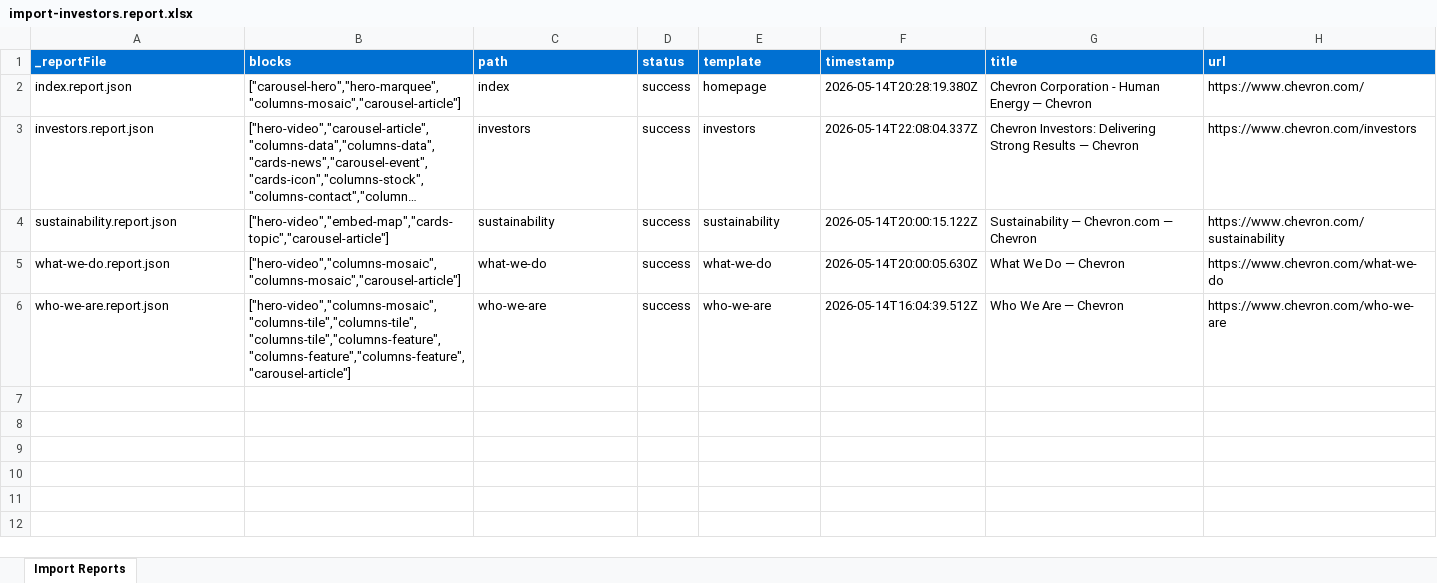
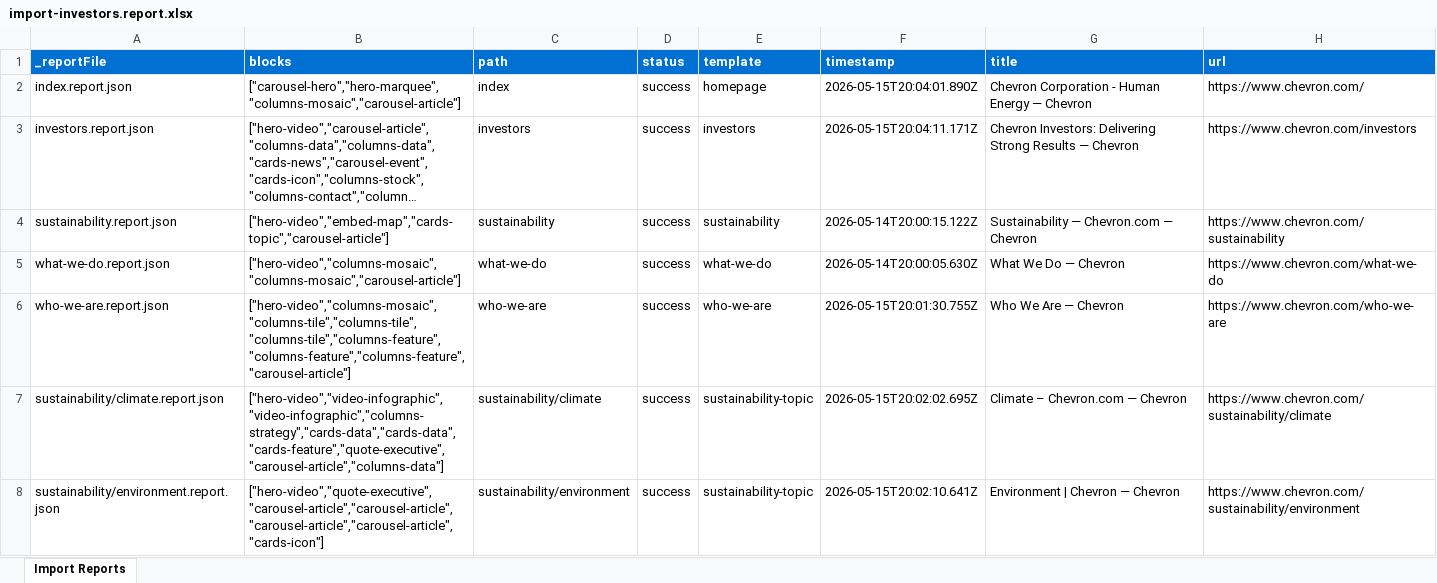
Before and after one commit to dprevelige/chevrondemo, an Excel workbook: tools/importer/reports/import-investors.report.xlsx, sheet Import Reports, drawn as a sheet; only a part is shown; long unchanged cells end in …; values as stored, in another font and other column widths than the file's, no borders; the diff covers the shown part only; the diff names each change by its address in the sheet, - before the commit and + after, or states it on an @@ line.

Commit message:
Update importer
Automated migration updates generated by Experience Modernization Agent.

Changed files (20):
- tools/importer/download-media.js
- tools/importer/fix-images.js
- tools/importer/reports/import-homepage.report.xlsx
- tools/importer/reports/import-investors.report.xlsx
- tools/importer/reports/import-sustainability-topic.report.xlsx
- tools/importer/reports/import-what-we-do-topic.report.xlsx
- tools/importer/reports/import-who-we-are-topic.report.xlsx
- tools/importer/reports/import-who-we-are.report.xlsx
- tools/importer/reports/index.report.json
- tools/importer/reports/investors.report.json
- tools/importer/reports/sustainability/climate.report.json
- tools/importer/reports/sustainability/environment.report.json
- tools/importer/reports/sustainability/social-investment.report.json
- tools/importer/reports/what-we-do/energy.report.json
- tools/importer/reports/what-we-do/technology-and-innovation.report.json
- tools/importer/reports/who-we-are.report.json
- tools/importer/reports/who-we-are/culture.report.json
- tools/importer/reports/who-we-are/history.report.json
- tools/importer/reports/who-we-are/leadership.report.json
- tools/importer/reports/who-we-are/our-brands.report.json

```diff
--- a/tools/importer/reports/import-investors.report.xlsx (sheet Import Reports)
+++ b/tools/importer/reports/import-investors.report.xlsx (sheet Import Reports)
-F2 (timestamp): 2026-05-14T20:28:19.380Z
+F2 (timestamp): 2026-05-15T20:04:01.890Z
-F3 (timestamp): 2026-05-14T22:08:04.337Z
+F3 (timestamp): 2026-05-15T20:04:11.171Z
-F6 (timestamp): 2026-05-14T16:04:39.512Z
+F6 (timestamp): 2026-05-15T20:01:30.755Z
+row 7: sustainability/climate.report.json | ["hero-video","video-infographic","video-infographic","columns-strategy","cards-data","cards-data","cards-feature","quote-executive","carousel-article","columns-data"] | sustainability/climate | success | sustainability-topic | 2026-05-15T20:02:02.695Z | Climate – Chevron.com — Chevron | https://www.chevron.com/sustainability/climate
+row 8: sustainability/environment.report.json | ["hero-video","quote-executive","carousel-article","carousel-article","carousel-article","carousel-article","cards-icon"] | sustainability/environment | success | sustainability-topic | 2026-05-15T20:02:10.641Z | Environment | Chevron — Chevron | https://www.chevron.com/sustainability/environment
```
Also changed, not shown: 7 added rows elsewhere in this sheet, tools/importer/reports/import-homepage.report.xlsx, tools/importer/reports/import-sustainability-topic.report.xlsx, 17 other files.
